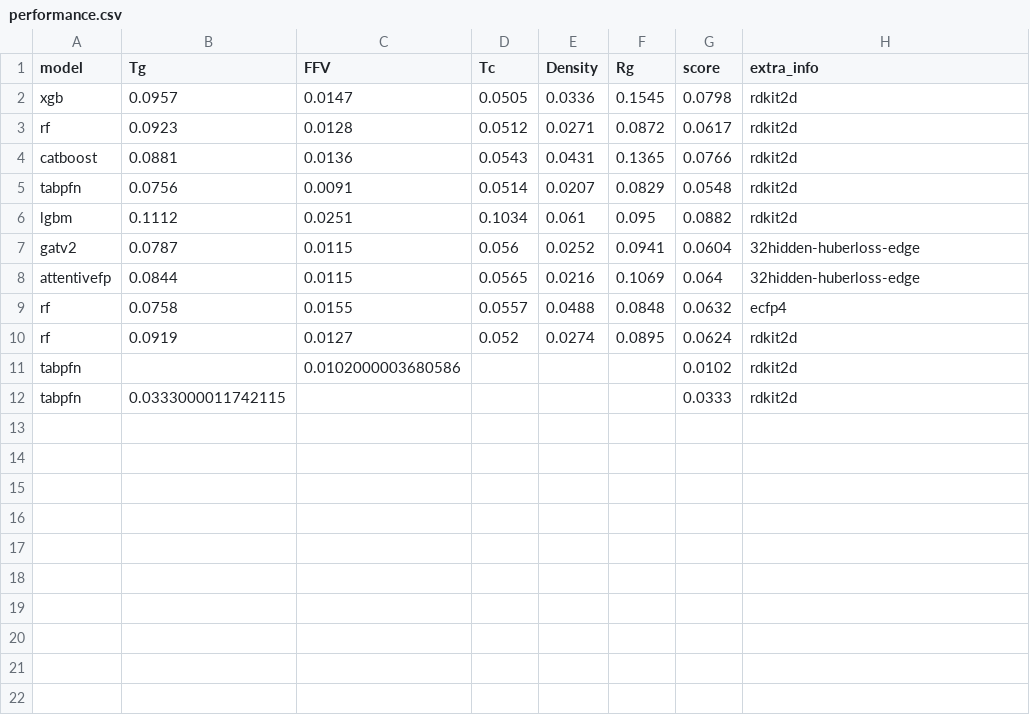
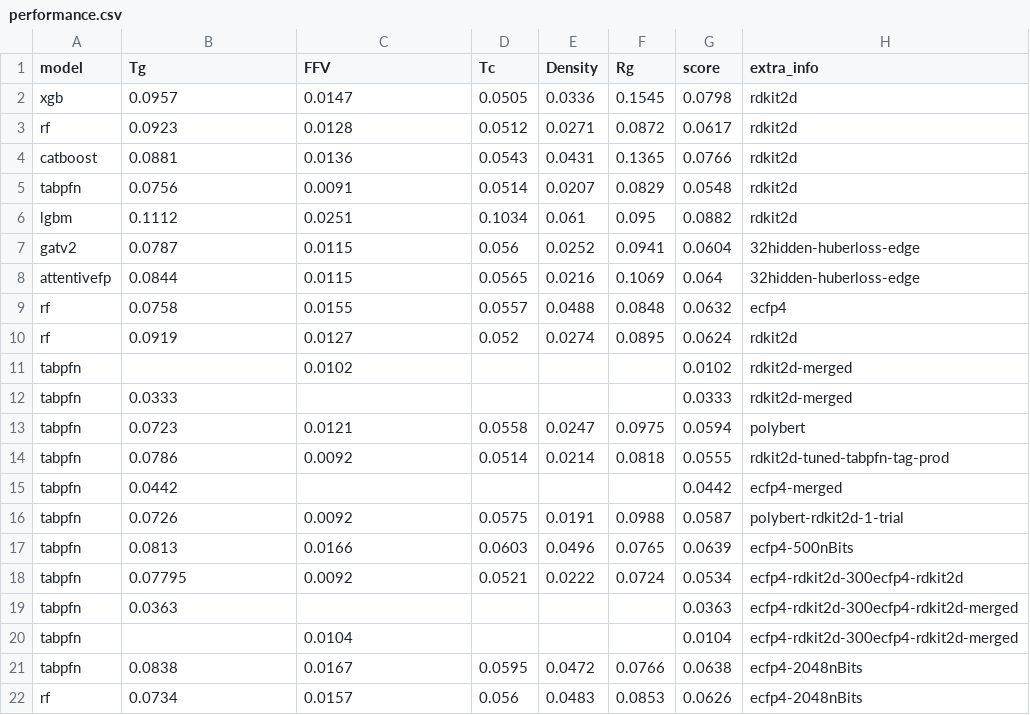
Before and after one commit to fate1997/polymon, a CSV file: performance.csv, drawn as a sheet.

```diff
--- a/performance.csv
+++ b/performance.csv
@@ -10,3 +10,13 @@ rf,0.0758,0.0155,0.0557,0.0488,0.0848,0.0632,ecfp4
 rf,0.0919,0.0127,0.052,0.0274,0.0895,0.0624,rdkit2d
-tabpfn,,0.0102000003680586,,,,0.0102,rdkit2d
-tabpfn,0.0333000011742115,,,,,0.0333,rdkit2d
+tabpfn,,0.0102,,,,0.0102,rdkit2d-merged
+tabpfn,0.0333,,,,,0.0333,rdkit2d-merged
+tabpfn,0.0723,0.0121,0.0558,0.0247,0.0975,0.0594,polybert
+tabpfn,0.0786,0.0092,0.0514,0.0214,0.0818,0.0555,rdkit2d-tuned-tabpfn-tag-prod
+tabpfn,0.0442,,,,,0.0442,ecfp4-merged
+tabpfn,0.0726,0.0092,0.0575,0.0191,0.0988,0.0587,polybert-rdkit2d-1-trial
+tabpfn,0.0813,0.0166,0.0603,0.0496,0.0765,0.0639,ecfp4-500nBits
+tabpfn,0.07795,0.0092,0.0521,0.0222,0.0724,0.0534,ecfp4-rdkit2d-300ecfp4-rdkit2d
+tabpfn,0.0363,,,,,0.0363,ecfp4-rdkit2d-300ecfp4-rdkit2d-merged
+tabpfn,,0.0104,,,,0.0104,ecfp4-rdkit2d-300ecfp4-rdkit2d-merged
+tabpfn,0.0838,0.0167,0.0595,0.0472,0.0766,0.0638,ecfp4-2048nBits
+rf,0.0734,0.0157,0.056,0.0483,0.0853,0.0626,ecfp4-2048nBits
```
Also changed, not shown: 1 other file.
